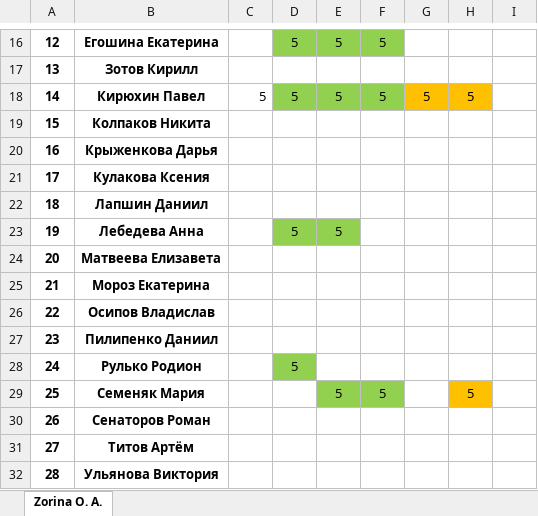
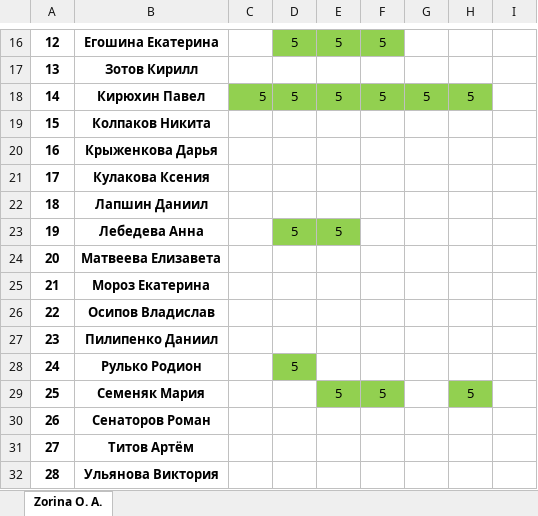
Before and after one commit to IvanSibirevV2/KipFin_Lab_2023_v0_Git0, an Excel workbook: 2ИСИП-121/2ИСИП-121_Сети.xlsx, sheet Zorina O. A., drawn as a sheet; only a part is shown, gaps mark what is left out; values as stored, in another font and other column widths than the file's, no borders; the diff names each change by its address in the sheet, - before the commit and + after, or states it on an @@ line.

Commit message:
AutoCommit_2023.03.20_10:59:15_SibNout2020

```diff
--- a/2ИСИП-121/2ИСИП-121_Сети.xlsx (sheet Zorina O. A.)
+++ b/2ИСИП-121/2ИСИП-121_Сети.xlsx (sheet Zorina O. A.)
-C18 fill: none
+C18 fill: #92D050
-G18:H18 fill: #FFC000
+G18:H18 fill: #92D050
-H29 fill: #FFC000
+H29 fill: #92D050
```
